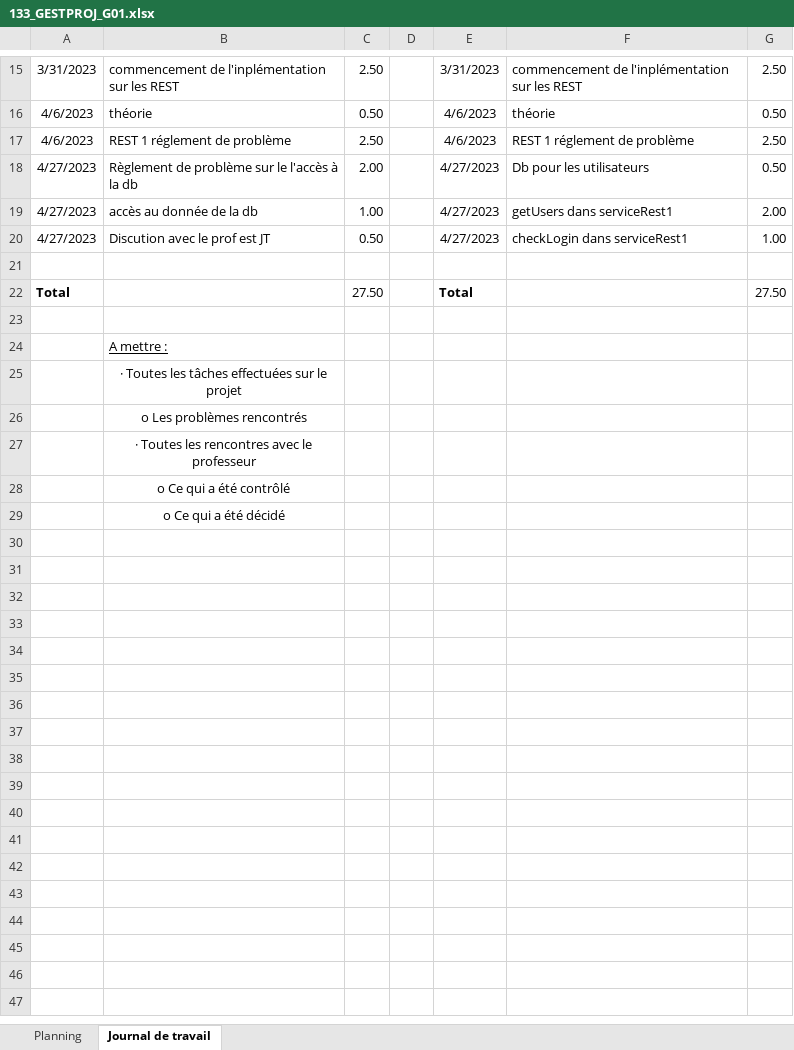
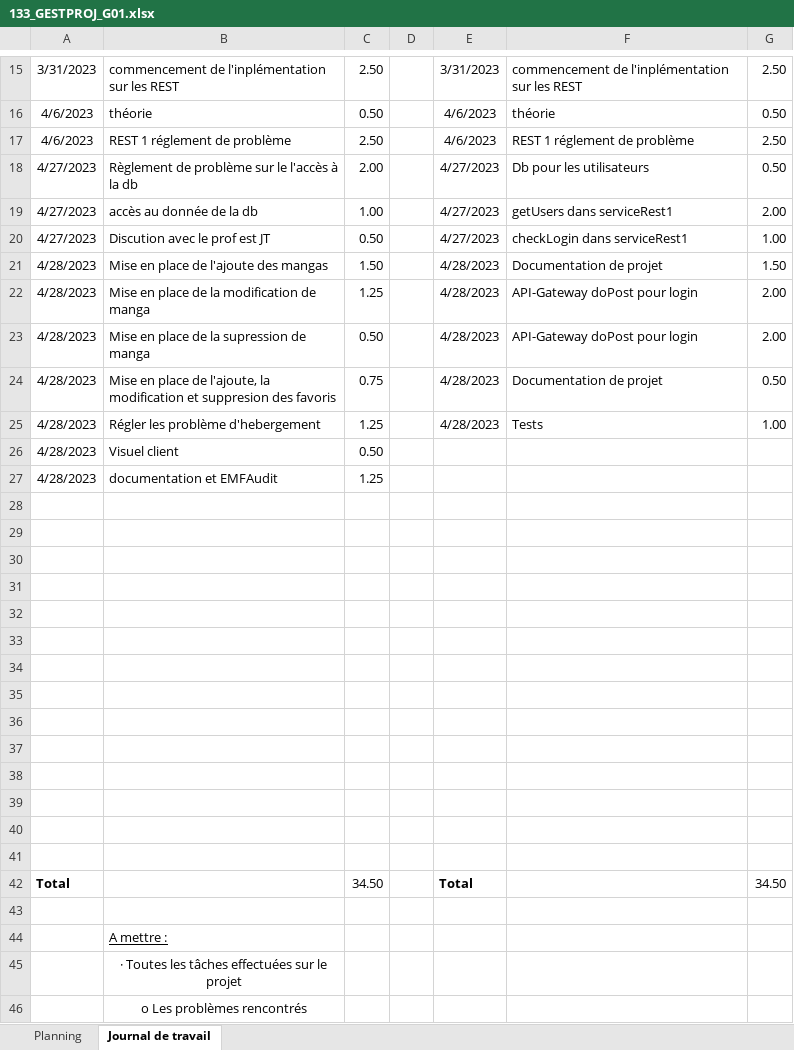
Before and after one commit to raphdeSousa/Module_133, an Excel workbook: 133_GESTPROJ_G01.xlsx, sheet Journal de travail, drawn as a sheet; only a part is shown, gaps mark what is left out; the shorter side is filled out with more unchanged rows; values as stored, in another font and other column widths than the file's, no borders; addresses are those after the commit; the diff names each change by its address in the sheet, - before the commit and + after, or states it on an @@ line.

Commit message:
Add files via upload

```diff
--- a/133_GESTPROJ_G01.xlsx (sheet Journal de travail)
+++ b/133_GESTPROJ_G01.xlsx (sheet Journal de travail)
+row 21: 4/28/2023 | Mise en place de l'ajoute des mangas | 1.50 |  | 4/28/2023 | Documentation de projet | 1.50
+row 22: 4/28/2023 | Mise en place de la modification de manga | 1.25 |  | 4/28/2023 | API-Gateway doPost pour login | 2.00
+row 23: 4/28/2023 | Mise en place de la supression de manga | 0.50 |  | 4/28/2023 | API-Gateway doPost pour login | 2.00
+row 24: 4/28/2023 | Mise en place de l'ajoute, la modification et suppresion des favoris | 0.75 |  | 4/28/2023 | Documentation de projet | 0.50
+row 25: 4/28/2023 | Régler les problème d'hebergement | 1.25 |  | 4/28/2023 | Tests | 1.00
+row 26: 4/28/2023 | Visuel client | 0.50
+row 27: 4/28/2023 | documentation et EMFAudit | 1.25
+row 29: (empty)
+row 30: (empty)
+row 31: (empty)
+row 32: (empty)
+row 33: (empty)
+row 34: (empty)
+row 35: (empty)
+row 36: (empty)
+row 37: (empty)
+row 38: (empty)
+row 39: (empty)
+row 40: (empty)
+row 41: (empty)
-C42: 27.50
+C42: 34.50
-G42: 27.50
+G42: 34.50
```
